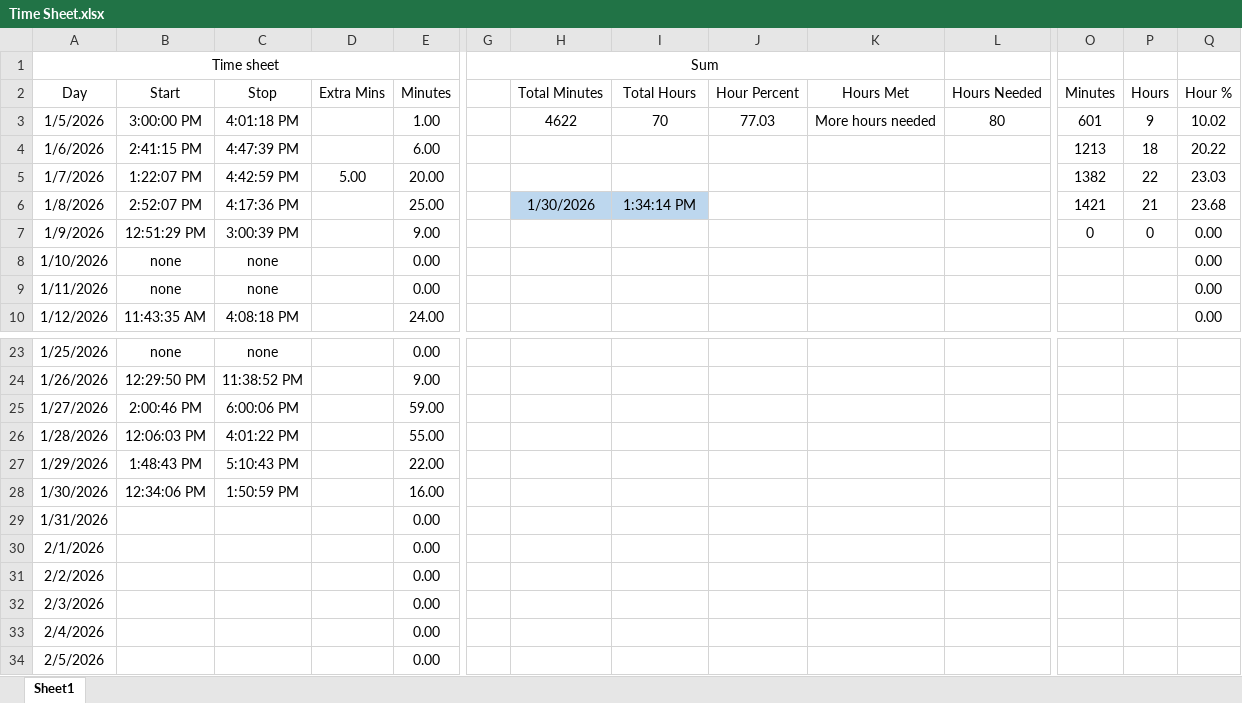
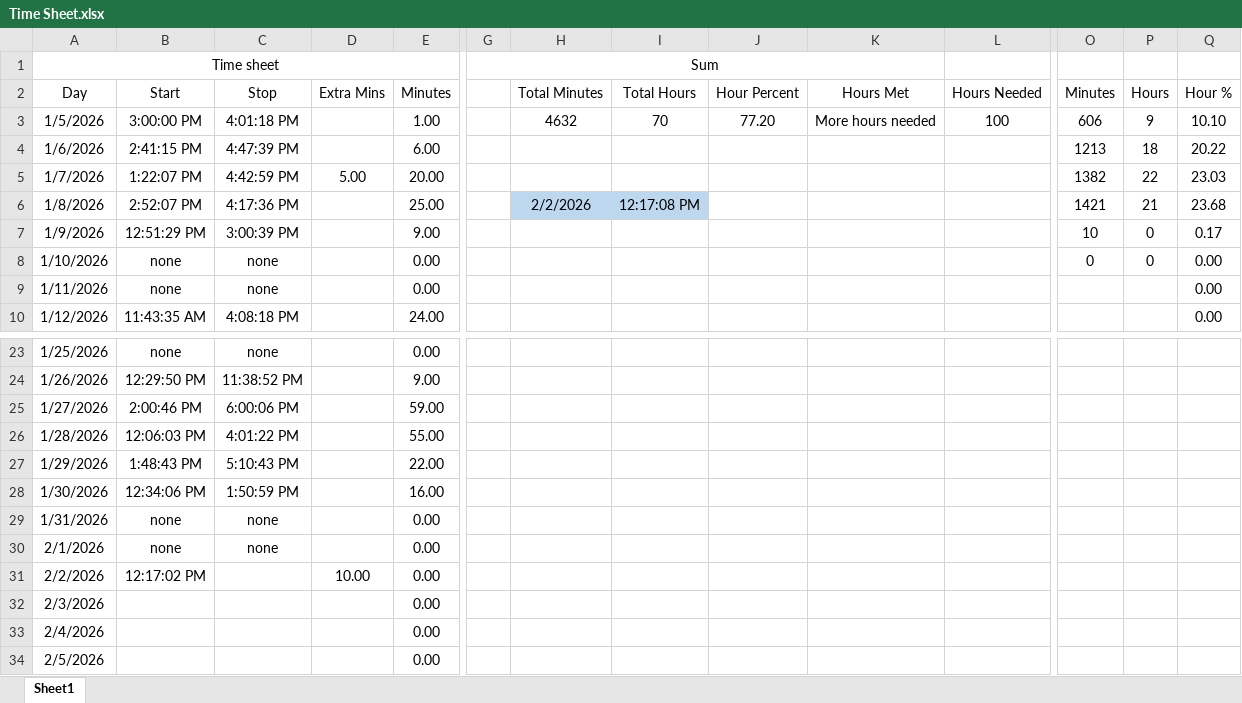
Before and after one commit to supertrey2004/Secure-Multi-Layer-Network-Project---Capstone, an Excel workbook: Baseline_docs/Time Sheet.xlsx, sheet Sheet1, drawn as a sheet; only a part is shown, gaps mark what is left out; values as stored, in another font and other column widths than the file's, no borders; table styles not drawn; the diff names each change by its address in the sheet, - before the commit and + after, or states it on an @@ line.

Commit message:
start 2/2/26

```diff
--- a/Baseline_docs/Time Sheet.xlsx (sheet Sheet1)
+++ b/Baseline_docs/Time Sheet.xlsx (sheet Sheet1)
-H3 (Total Minutes): 4622
+H3 (Total Minutes): 4632
-J3 (Hour Percent): 77.03
+J3 (Hour Percent): 77.20
-L3 (Hours Needed): 80
+L3 (Hours Needed): 100
-O3 (Minutes): 601
+O3 (Minutes): 606
-Q3 (Hour %): 10.02
+Q3 (Hour %): 10.10
-H6 (Total Minutes): 1/30/2026
+H6 (Total Minutes): 2/2/2026
-I6 (Total Hours): 1:34:14 PM
+I6 (Total Hours): 12:17:08 PM
-O7 (Minutes): 0
+O7 (Minutes): 10
-Q7 (Hour %): 0.00
+Q7 (Hour %): 0.17
-O8 (Minutes): (empty)
+O8 (Minutes): 0
-P8 (Hours): (empty)
+P8 (Hours): 0
-B29:B30 (Start): (empty)
+B29:B30 (Start): none
-C29:C30 (Stop): (empty)
+C29:C30 (Stop): none
-B31 (Start): (empty)
+B31 (Start): 12:17:02 PM
-D31 (Extra Mins): (empty)
+D31 (Extra Mins): 10.00
```
Also changed, not shown: formulas that keep their value.
